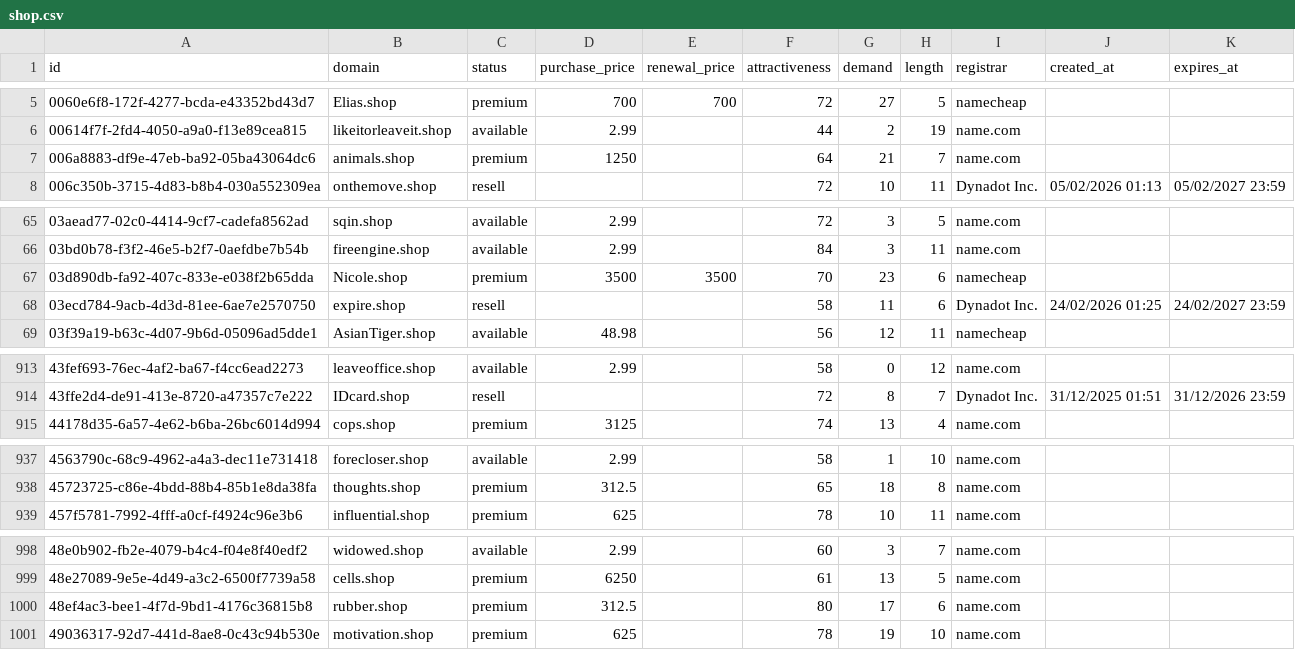
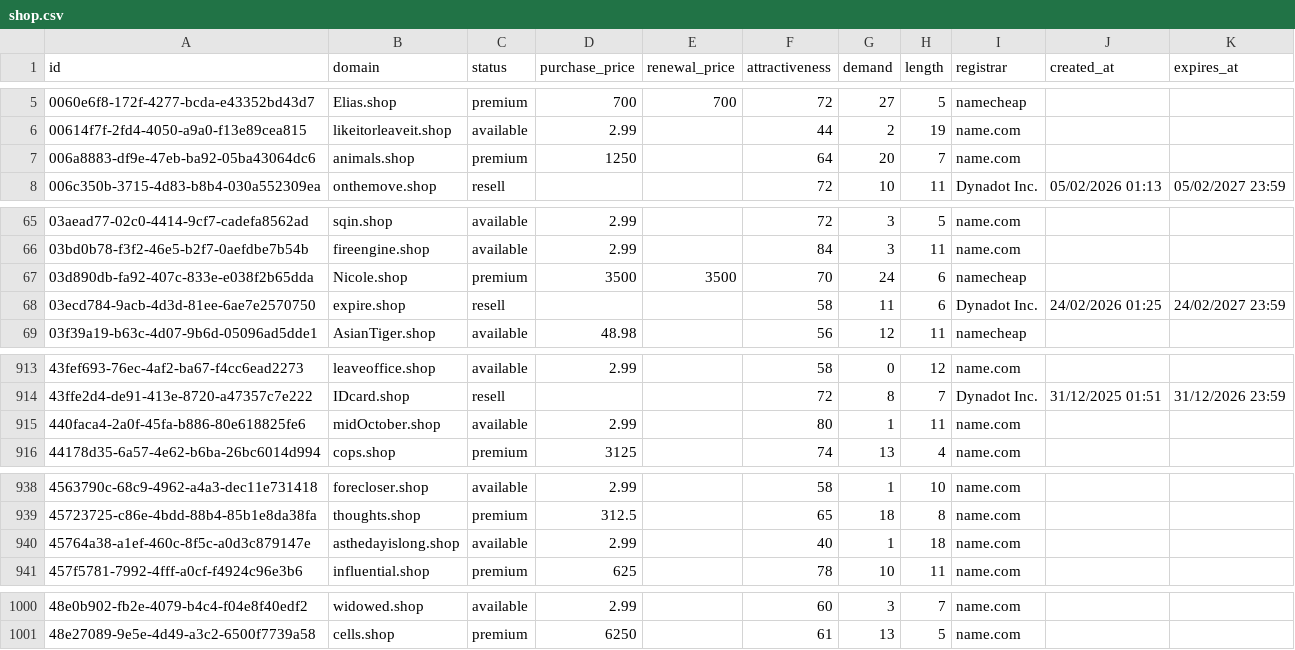
Before and after one commit to UniqueDomains/shop-oneword-domains, a CSV file: shop.csv, drawn as a sheet; only a part is shown, gaps mark what is left out; the diff covers the shown part only.

Commit message:
Domains update

```diff
--- a/shop.csv
+++ b/shop.csv
@@ -6,3 +6,3 @@ id,domain,status,purchase_price,renewal_price,attractiveness,demand,length,regis
 00614f7f-2fd4-4050-a9a0-f13e89cea815,likeitorleaveit.shop,available,2.99,,44,2,19,name.com,,
-006a8883-df9e-47eb-ba92-05ba43064dc6,animals.shop,premium,1250,,64,21,7,name.com,,
+006a8883-df9e-47eb-ba92-05ba43064dc6,animals.shop,premium,1250,,64,20,7,name.com,,
 006c350b-3715-4d83-b8b4-030a552309ea,onthemove.shop,resell,,,72,10,11,Dynadot Inc.,05/02/2026 01:13,05/02/2027 23:59
@@ -66,3 +66,3 @@ id,domain,status,purchase_price,renewal_price,attractiveness,demand,length,regis
 03bd0b78-f3f2-46e5-b2f7-0aefdbe7b54b,fireengine.shop,available,2.99,,84,3,11,name.com,,
-03d890db-fa92-407c-833e-e038f2b65dda,Nicole.shop,premium,3500,3500,70,23,6,namecheap,,
+03d890db-fa92-407c-833e-e038f2b65dda,Nicole.shop,premium,3500,3500,70,24,6,namecheap,,
 03ecd784-9acb-4d3d-81ee-6ae7e2570750,expire.shop,resell,,,58,11,6,Dynadot Inc.,24/02/2026 01:25,24/02/2027 23:59
@@ -914,2 +914,3 @@ id,domain,status,purchase_price,renewal_price,attractiveness,demand,length,regis
 43ffe2d4-de91-413e-8720-a47357c7e222,IDcard.shop,resell,,,72,8,7,Dynadot Inc.,31/12/2025 01:51,31/12/2026 23:59
+440faca4-2a0f-45fa-b886-80e618825fe6,midOctober.shop,available,2.99,,80,1,11,name.com,,
 44178d35-6a57-4e62-b6ba-26bc6014d994,cops.shop,premium,3125,,74,13,4,name.com,,
@@ -938,2 +939,3 @@ id,domain,status,purchase_price,renewal_price,attractiveness,demand,length,regis
 45723725-c86e-4bdd-88b4-85b1e8da38fa,thoughts.shop,premium,312.5,,65,18,8,name.com,,
+45764a38-a1ef-460c-8f5c-a0d3c879147e,asthedayislong.shop,available,2.99,,40,1,18,name.com,,
 457f5781-7992-4fff-a0cf-f4924c96e3b6,influential.shop,premium,625,,78,10,11,name.com,,
@@ -999,3 +1001 @@ id,domain,status,purchase_price,renewal_price,attractiveness,demand,length,regis
 48e27089-9e5e-4d49-a3c2-6500f7739a58,cells.shop,premium,6250,,61,13,5,name.com,,
-48ef4ac3-bee1-4f7d-9bd1-4176c36815b8,rubber.shop,premium,312.5,,80,17,6,name.com,,
-49036317-92d7-441d-8ae8-0c43c94b530e,motivation.shop,premium,625,,78,19,10,name.com,,
```
Also changed, not shown: 5 edited cells elsewhere in this file, 4 other files.
